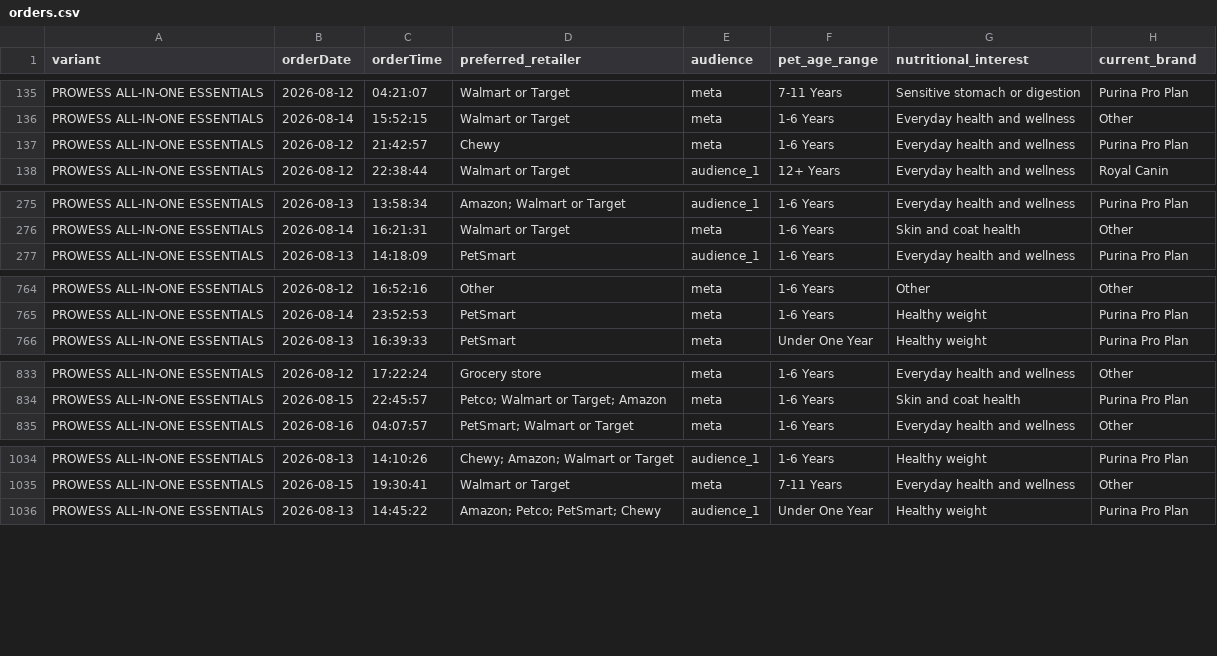
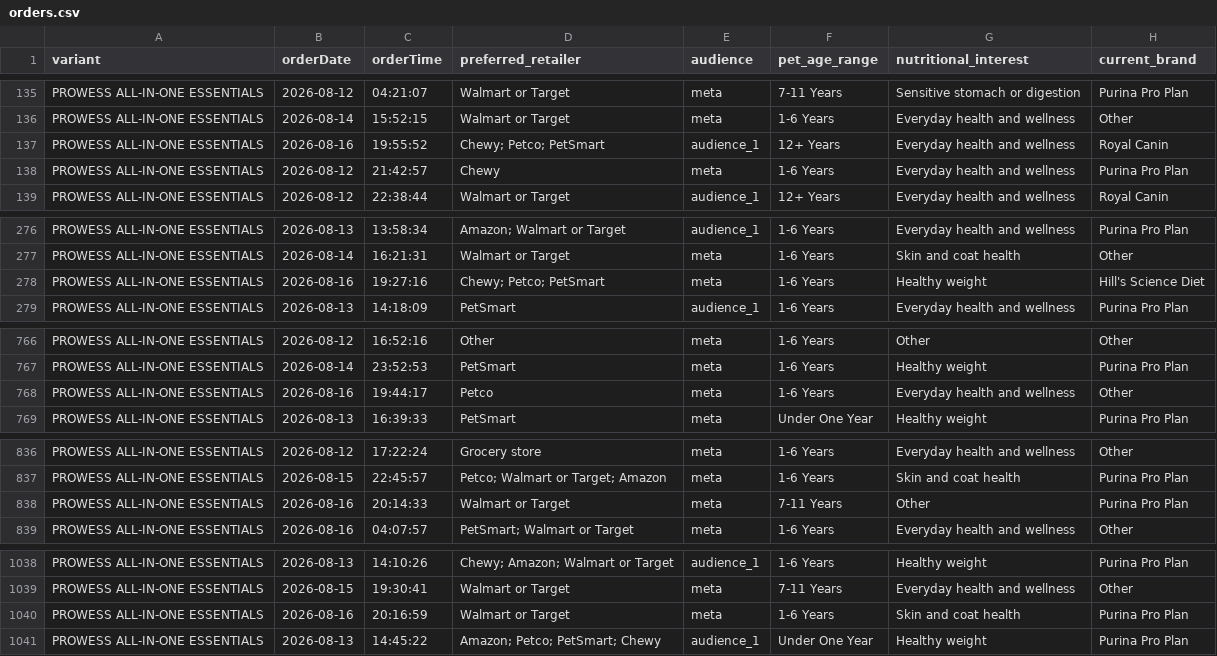
Before and after one commit to simonsmas/prowess-report-data, a CSV file: orders.csv, drawn as a sheet; only a part is shown, gaps mark what is left out.

Commit message:
Update Prowess orders: 1533 orders — 2026-08-16T20:21:07.815Z

```diff
--- a/orders.csv
+++ b/orders.csv
@@ -136,2 +136,3 @@ PROWESS ALL-IN-ONE ESSENTIALS,2026-08-12,04:21:07,Walmart or Target,meta,7-11 Ye
 PROWESS ALL-IN-ONE ESSENTIALS,2026-08-14,15:52:15,Walmart or Target,meta,1-6 Years,Everyday health and wellness,Other
+PROWESS ALL-IN-ONE ESSENTIALS,2026-08-16,19:55:52,Chewy; Petco; PetSmart,audience_1,12+ Years,Everyday health and wellness,Royal Canin
 PROWESS ALL-IN-ONE ESSENTIALS,2026-08-12,21:42:57,Chewy,meta,1-6 Years,Everyday health and wellness,Purina Pro Plan
@@ -276,2 +277,3 @@ PROWESS ALL-IN-ONE ESSENTIALS,2026-08-13,13:58:34,Amazon; Walmart or Target,audi
 PROWESS ALL-IN-ONE ESSENTIALS,2026-08-14,16:21:31,Walmart or Target,meta,1-6 Years,Skin and coat health,Other
+PROWESS ALL-IN-ONE ESSENTIALS,2026-08-16,19:27:16,Chewy; Petco; PetSmart,meta,1-6 Years,Healthy weight,Hill's Science Diet
 PROWESS ALL-IN-ONE ESSENTIALS,2026-08-13,14:18:09,PetSmart,audience_1,1-6 Years,Everyday health and wellness,Purina Pro Plan
@@ -765,2 +767,3 @@ PROWESS ALL-IN-ONE ESSENTIALS,2026-08-12,16:52:16,Other,meta,1-6 Years,Other,Oth
 PROWESS ALL-IN-ONE ESSENTIALS,2026-08-14,23:52:53,PetSmart,meta,1-6 Years,Healthy weight,Purina Pro Plan
+PROWESS ALL-IN-ONE ESSENTIALS,2026-08-16,19:44:17,Petco,meta,1-6 Years,Everyday health and wellness,Other
 PROWESS ALL-IN-ONE ESSENTIALS,2026-08-13,16:39:33,PetSmart,meta,Under One Year,Healthy weight,Purina Pro Plan
@@ -834,2 +837,3 @@ PROWESS ALL-IN-ONE ESSENTIALS,2026-08-12,17:22:24,Grocery store,meta,1-6 Years,E
 PROWESS ALL-IN-ONE ESSENTIALS,2026-08-15,22:45:57,Petco; Walmart or Target; Amazon,meta,1-6 Years,Skin and coat health,Purina Pro Plan
+PROWESS ALL-IN-ONE ESSENTIALS,2026-08-16,20:14:33,Walmart or Target,meta,7-11 Years,Other,Purina Pro Plan
 PROWESS ALL-IN-ONE ESSENTIALS,2026-08-16,04:07:57,PetSmart; Walmart or Target,meta,1-6 Years,Everyday health and wellness,Other
@@ -1035,2 +1039,3 @@ PROWESS ALL-IN-ONE ESSENTIALS,2026-08-13,14:10:26,Chewy; Amazon; Walmart or Targ
 PROWESS ALL-IN-ONE ESSENTIALS,2026-08-15,19:30:41,Walmart or Target,meta,7-11 Years,Everyday health and wellness,Other
+PROWESS ALL-IN-ONE ESSENTIALS,2026-08-16,20:16:59,Walmart or Target,meta,1-6 Years,Skin and coat health,Purina Pro Plan
 PROWESS ALL-IN-ONE ESSENTIALS,2026-08-13,14:45:22,Amazon; Petco; PetSmart; Chewy,audience_1,Under One Year,Healthy weight,Purina Pro Plan
```
